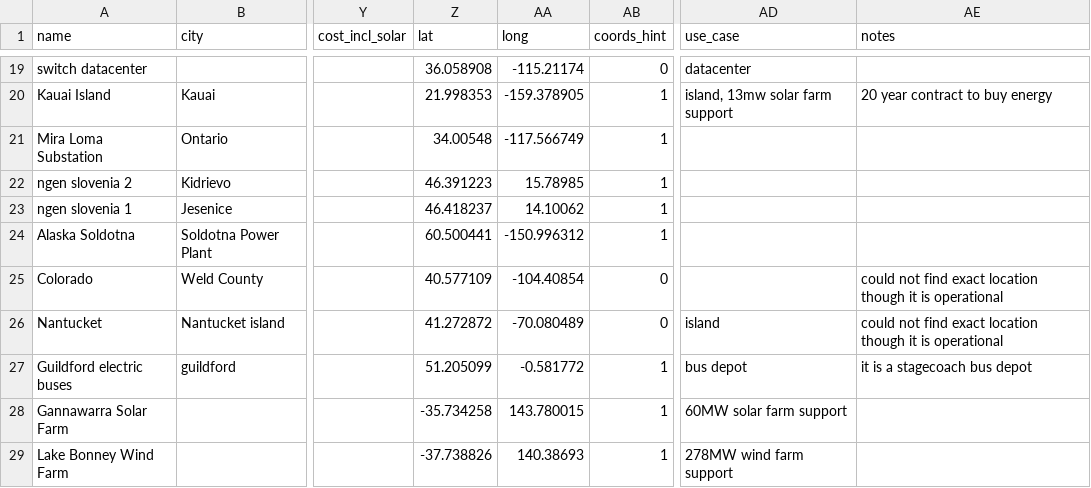
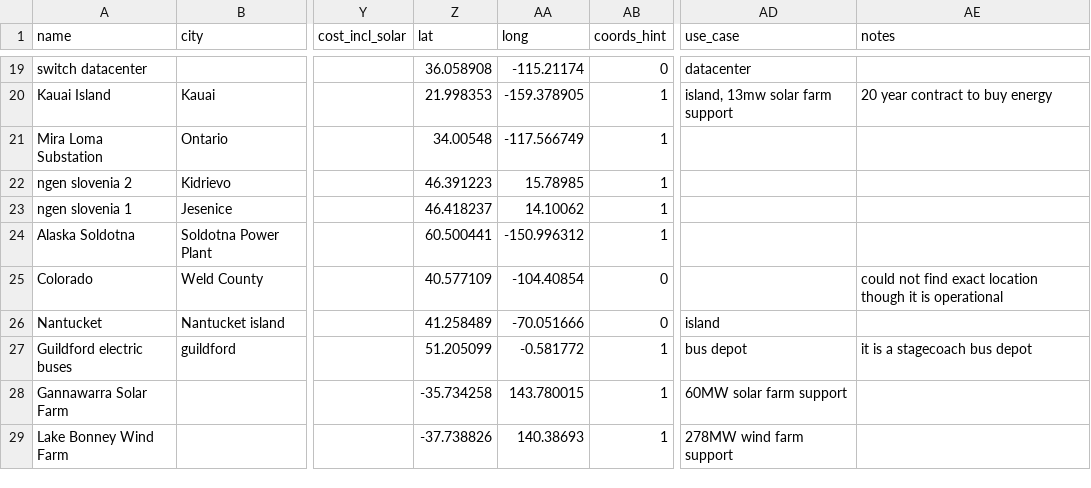
Before and after one commit to lorenz-g/tesla-megapack-tracker, a CSV file: projects.csv, drawn as a sheet; only a part is shown, gaps mark what is left out; the diff names each change by its address in the sheet, - before the commit and + after, or states it on an @@ line.

Commit message:
Found the exact location for Nantucket

```diff
--- a/projects.csv
+++ b/projects.csv
-Z26 (lat): 41.272872
+Z26 (lat): 41.258489
-AA26 (long): -70.080489
+AA26 (long): -70.051666
-AE26 (notes): could not find exact location though it is operational
+AE26 (notes): (empty)
```
